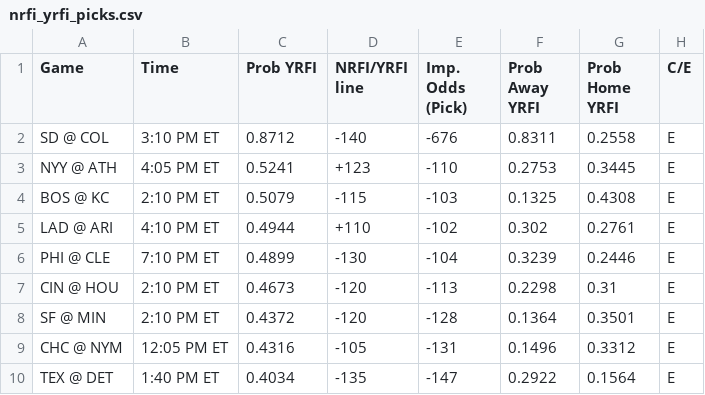
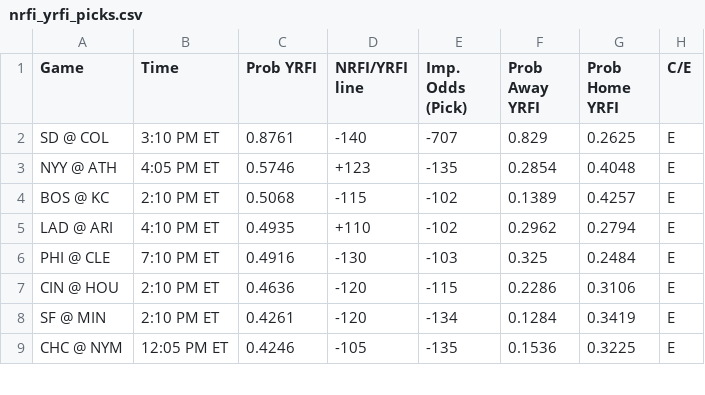
Before and after one commit to bena618/BBSFrontend, a CSV file: model_outputs/nrfi_yrfi_picks.csv, drawn as a sheet; only a part is shown; the diff covers the shown part only.

Commit message:
Update nrfi_yrfi_picks.csv and f5_picks.csv from MLB_Models workflow

```diff
--- a/model_outputs/nrfi_yrfi_picks.csv
+++ b/model_outputs/nrfi_yrfi_picks.csv
@@ -1,10 +1,9 @@
 Game,Time,Prob YRFI,NRFI/YRFI line,Imp. Odds (Pick),Prob Away YRFI,Prob Home YRFI,C/E
-SD @ COL,3:10 PM ET,0.8712,-140,-676,0.8311,0.2558,E
-NYY @ ATH,4:05 PM ET,0.5241,+123,-110,0.2753,0.3445,E
-BOS @ KC,2:10 PM ET,0.5079,-115,-103,0.1325,0.4308,E
-LAD @ ARI,4:10 PM ET,0.4944,+110,-102,0.302,0.2761,E
-PHI @ CLE,7:10 PM ET,0.4899,-130,-104,0.3239,0.2446,E
-CIN @ HOU,2:10 PM ET,0.4673,-120,-113,0.2298,0.31,E
-SF @ MIN,2:10 PM ET,0.4372,-120,-128,0.1364,0.3501,E
-CHC @ NYM,12:05 PM ET,0.4316,-105,-131,0.1496,0.3312,E
-TEX @ DET,1:40 PM ET,0.4034,-135,-147,0.2922,0.1564,E
+SD @ COL,3:10 PM ET,0.8761,-140,-707,0.829,0.2625,E
+NYY @ ATH,4:05 PM ET,0.5746,+123,-135,0.2854,0.4048,E
+BOS @ KC,2:10 PM ET,0.5068,-115,-102,0.1389,0.4257,E
+LAD @ ARI,4:10 PM ET,0.4935,+110,-102,0.2962,0.2794,E
+PHI @ CLE,7:10 PM ET,0.4916,-130,-103,0.325,0.2484,E
+CIN @ HOU,2:10 PM ET,0.4636,-120,-115,0.2286,0.3106,E
+SF @ MIN,2:10 PM ET,0.4261,-120,-134,0.1284,0.3419,E
+CHC @ NYM,12:05 PM ET,0.4246,-105,-135,0.1536,0.3225,E
```
Also changed, not shown: 1 added row and 24 edited cells elsewhere in this file, model_outputs/f5_picks.csv.
